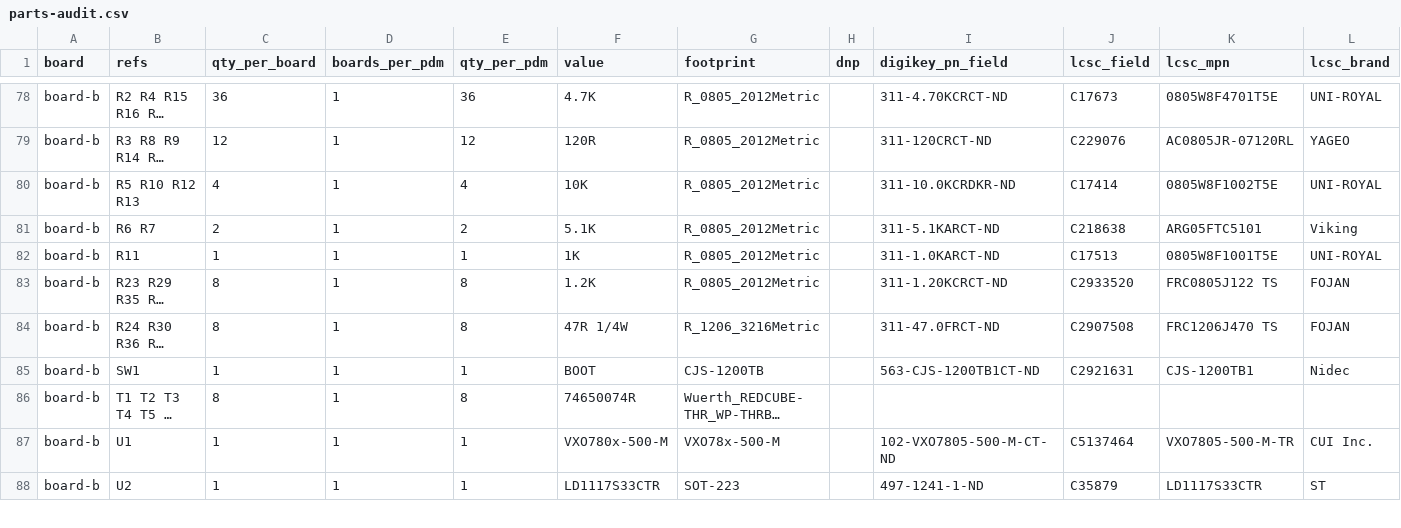
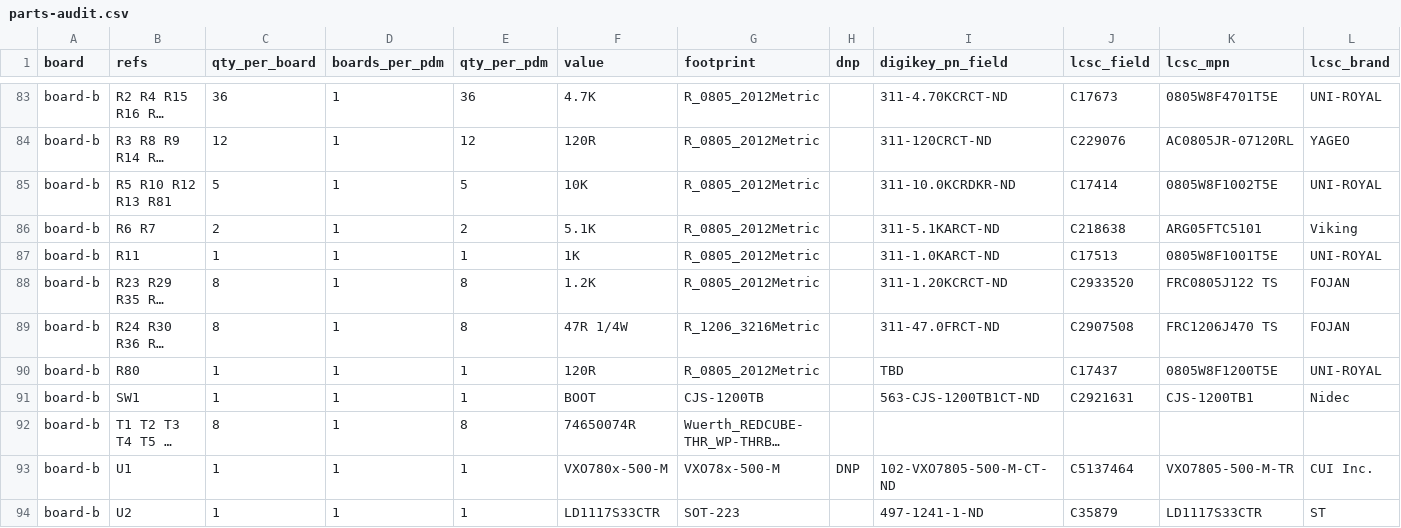
Before and after one commit to living-relation/custom-pdm, a CSV file: docs/parts-audit.csv, drawn as a sheet; only a part is shown, gaps mark what is left out; long unchanged cells end in …; addresses are those after the commit; rows hold the shown columns only; the diff covers the shown part only; the diff names each change by its address in the sheet, - before the commit and + after, or states it on an @@ line.

```diff
--- a/docs/parts-audit.csv
+++ b/docs/parts-audit.csv
-B85 (refs): R5 R10 R12 R13
+B85 (refs): R5 R10 R12 R13 R81
-C85 (qty_per_board): 4
+C85 (qty_per_board): 5
-E85 (qty_per_pdm): 4
+E85 (qty_per_pdm): 5
+row 90: board-b | R80 | 1 | 1 | 1 | 120R | R_0805_2012Metric |  | TBD | C17437 | 0805W8F1200T5E | UNI-ROYAL
-H93 (dnp): (empty)
+H93 (dnp): DNP
```
Also changed, not shown: 5 added rows and 72 edited cells elsewhere in this file, 3 other files.
